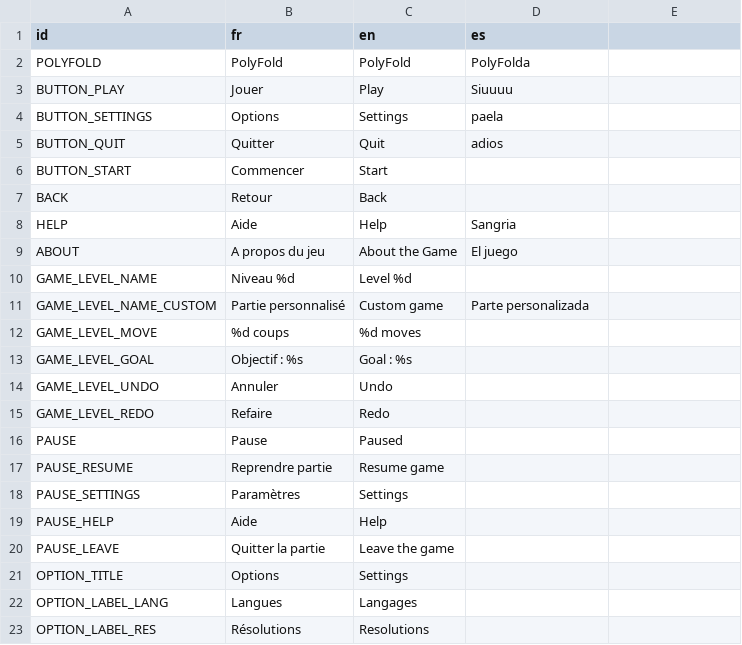
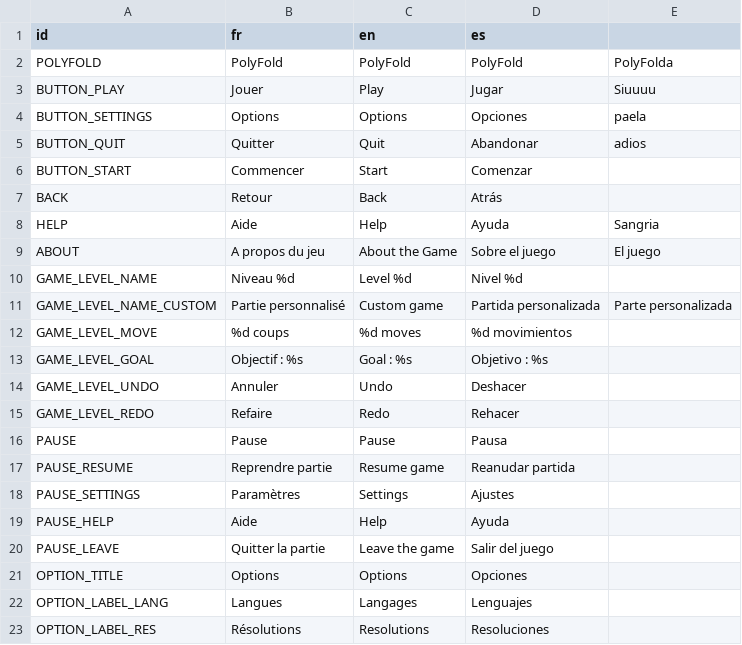
Before and after one commit to Turnute/PolyFold, a CSV file: polyfold/localization/translations.csv, drawn as a sheet; only a part is shown; the diff covers the shown part only.

```diff
--- a/polyfold/localization/translations.csv
+++ b/polyfold/localization/translations.csv
@@ -2,22 +2,22 @@ id,fr,en,es
-POLYFOLD,PolyFold,PolyFold,PolyFolda
-BUTTON_PLAY,Jouer,Play,Siuuuu
-BUTTON_SETTINGS,Options,Settings,paela
-BUTTON_QUIT,Quitter,Quit,adios
-BUTTON_START,Commencer,Start,
-BACK,Retour,Back,
-HELP,Aide,Help,Sangria
-ABOUT,A propos du jeu ,About the Game,El juego
-GAME_LEVEL_NAME,Niveau %d,Level %d,
-GAME_LEVEL_NAME_CUSTOM,Partie personnalisé,Custom game,Parte personalizada
-GAME_LEVEL_MOVE,%d coups,%d moves,
-GAME_LEVEL_GOAL,Objectif : %s,Goal : %s,
-GAME_LEVEL_UNDO,Annuler,Undo,
-GAME_LEVEL_REDO,Refaire,Redo,
-PAUSE,Pause,Paused,
-PAUSE_RESUME,Reprendre partie,Resume game,
-PAUSE_SETTINGS,Paramètres,Settings,
-PAUSE_HELP,Aide,Help,
-PAUSE_LEAVE,Quitter la partie,Leave the game,
-OPTION_TITLE,Options,Settings,
-OPTION_LABEL_LANG,Langues,Langages,
-OPTION_LABEL_RES,Résolutions,Resolutions,
+POLYFOLD,PolyFold,PolyFold,PolyFold,PolyFolda
+BUTTON_PLAY,Jouer,Play,Jugar,Siuuuu
+BUTTON_SETTINGS,Options,Options,Opciones,paela
+BUTTON_QUIT,Quitter,Quit,Abandonar,adios
+BUTTON_START,Commencer,Start,Comenzar,
+BACK,Retour,Back,Atrás,
+HELP,Aide,Help,Ayuda,Sangria
+ABOUT,A propos du jeu ,About the Game,Sobre el juego,El juego
+GAME_LEVEL_NAME,Niveau %d,Level %d,Nivel %d,
+GAME_LEVEL_NAME_CUSTOM,Partie personnalisé,Custom game,Partida personalizada,Parte personalizada
+GAME_LEVEL_MOVE,%d coups,%d moves,%d movimientos,
+GAME_LEVEL_GOAL,Objectif : %s,Goal : %s,Objetivo : %s,
+GAME_LEVEL_UNDO,Annuler,Undo,Deshacer,
+GAME_LEVEL_REDO,Refaire,Redo,Rehacer,
+PAUSE,Pause,Pause,Pausa,
+PAUSE_RESUME,Reprendre partie,Resume game,Reanudar partida,
+PAUSE_SETTINGS,Paramètres,Settings,Ajustes,
+PAUSE_HELP,Aide,Help,Ayuda,
+PAUSE_LEAVE,Quitter la partie,Leave the game,Salir del juego,
+OPTION_TITLE,Options,Options,Opciones,
+OPTION_LABEL_LANG,Langues,Langages,Lenguajes,
+OPTION_LABEL_RES,Résolutions,Resolutions,Resoluciones,
```
Also changed, not shown: 5 added rows and 22 edited cells elsewhere in this file, 20 other files.
